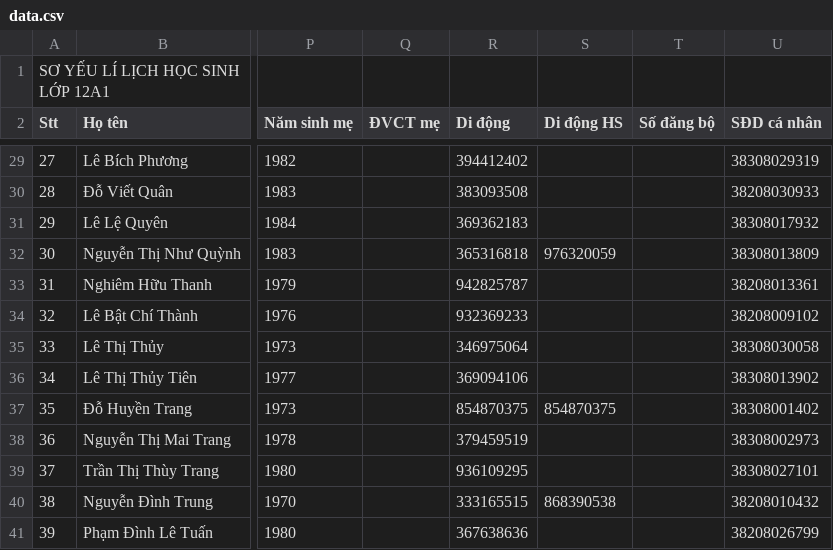
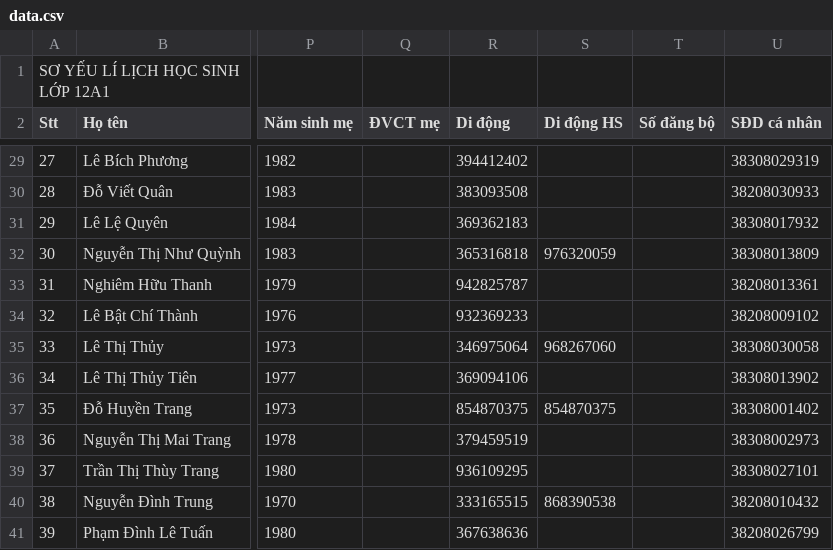
Before and after one commit to dtdong08/ggssc, a CSV file: data.csv, drawn as a sheet; only a part is shown, gaps mark what is left out; the diff names each change by its address in the sheet, - before the commit and + after, or states it on an @@ line.

```diff
--- a/data.csv
+++ b/data.csv
-S35 (Di động HS): (empty)
+S35 (Di động HS): 968267060
```
